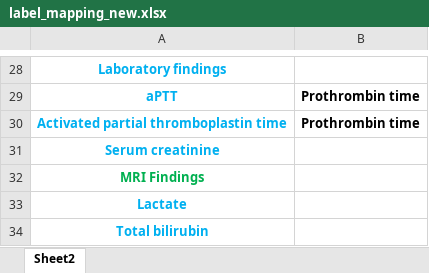
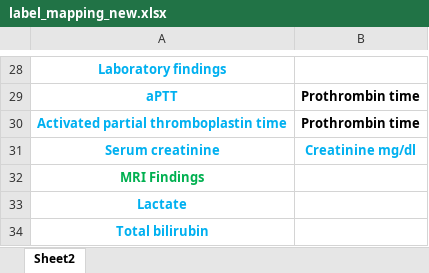
Before and after one commit to tatiana-iazykova/master_diploma, an Excel workbook: data/label_mapping_new.xlsx, sheet Sheet2, drawn as a sheet; only a part is shown, gaps mark what is left out; values as stored, in another font and other column widths than the file's, no borders; the diff names each change by its address in the sheet, - before the commit and + after, or states it on an @@ line.

```diff
--- a/data/label_mapping_new.xlsx (sheet Sheet2)
+++ b/data/label_mapping_new.xlsx (sheet Sheet2)
-B31: (empty)
+B31: Creatinine mg/dl
```
Also changed, not shown: data/label_frequency_update_october2021.xlsx, data/parsed_df.xlsx, 5 other files.
